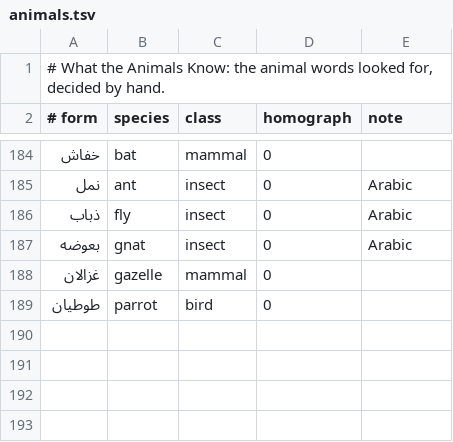
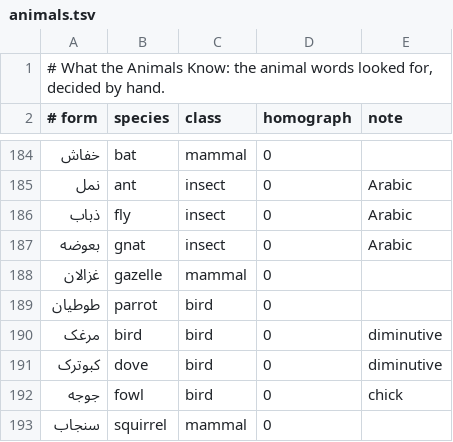
Before and after one commit to hamedyaghoobian/what-the-animals-know, a TSV file: data/animals.tsv, drawn as a sheet; only a part is shown, gaps mark what is left out; the diff names each change by its address in the sheet, - before the commit and + after, or states it on an @@ line.

```diff
--- a/data/animals.tsv
+++ b/data/animals.tsv
+row 190: مرغک | bird | bird | 0 | diminutive
+row 191: کبوترک | dove | bird | 0 | diminutive
+row 192: جوجه | fowl | bird | 0 | chick
+row 193: سنجاب | squirrel | mammal | 0
```
Also changed, not shown: data/hand-check.tsv, 23 other files.
